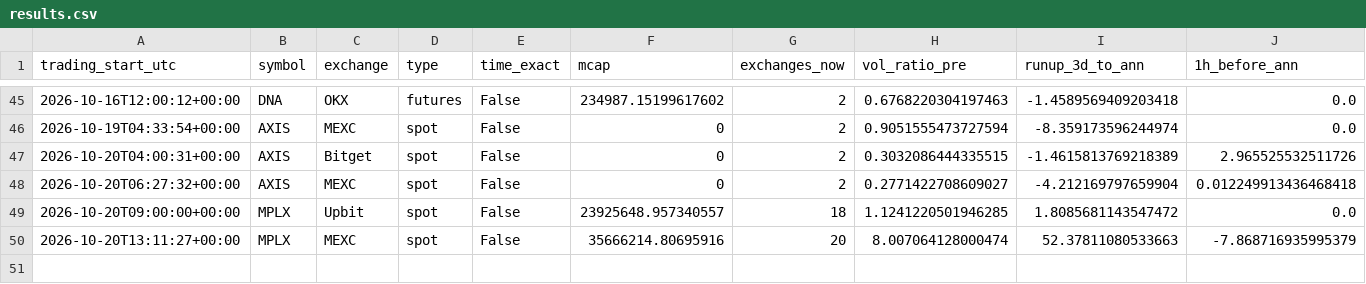
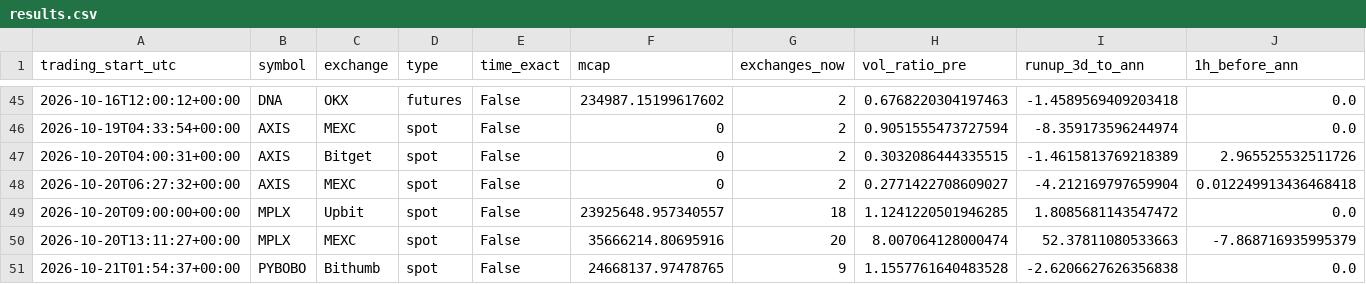
Before and after one commit to newbegningnhr-stack/listing-impact-tracker, a CSV file: results.csv, drawn as a sheet; only a part is shown, gaps mark what is left out; rows hold the shown columns only; the diff names each change by its address in the sheet, - before the commit and + after, or states it on an @@ line.

```diff
--- a/results.csv
+++ b/results.csv
+row 51: 2026-10-21T01:54:37+00:00 | PYBOBO | Bithumb | spot | False | 24668137.97478765 | 9 | 1.1557761640483528 | -2.6206627626356838 | 0.0
```
Also changed, not shown: 1 other file.
